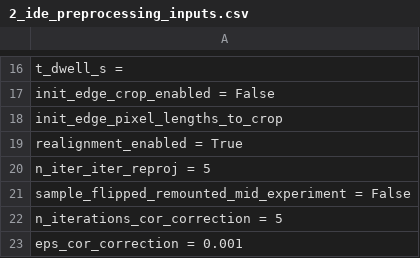
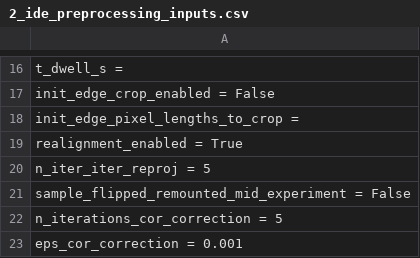
Before and after one commit to bwr0835/XRF_tomography, a CSV file: 3D/2_ide_preprocessing_inputs.csv, drawn as a sheet; only a part is shown, gaps mark what is left out.

Commit message:
Update 2_ide_preprocessing_inputs.csv

```diff
--- a/3D/2_ide_preprocessing_inputs.csv
+++ b/3D/2_ide_preprocessing_inputs.csv
@@ -17,3 +17,3 @@ t_dwell_s =
 init_edge_crop_enabled = False
-init_edge_pixel_lengths_to_crop
+init_edge_pixel_lengths_to_crop =
 realignment_enabled = True
```
